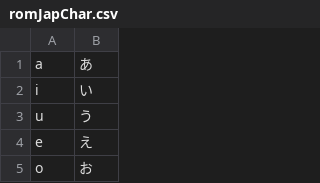
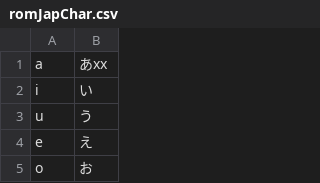
Before and after one commit to YS-jack/JapanesePluginData, a CSV file: repos/romToJap/romJapChar.csv, drawn as a sheet; only a part is shown.

```diff
--- a/repos/romToJap/romJapChar.csv
+++ b/repos/romToJap/romJapChar.csv
@@ -1,2 +1,2 @@
-a|あ
+a|あxx
 i|い
```
Also changed, not shown: 4 other files.
